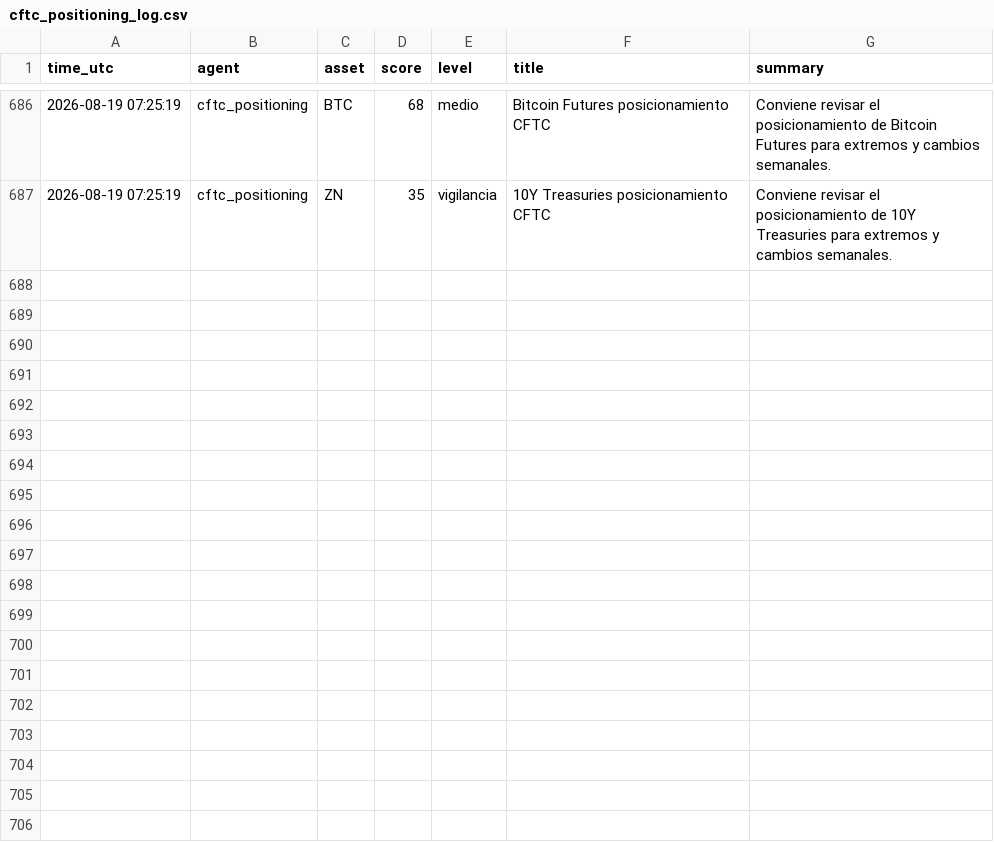
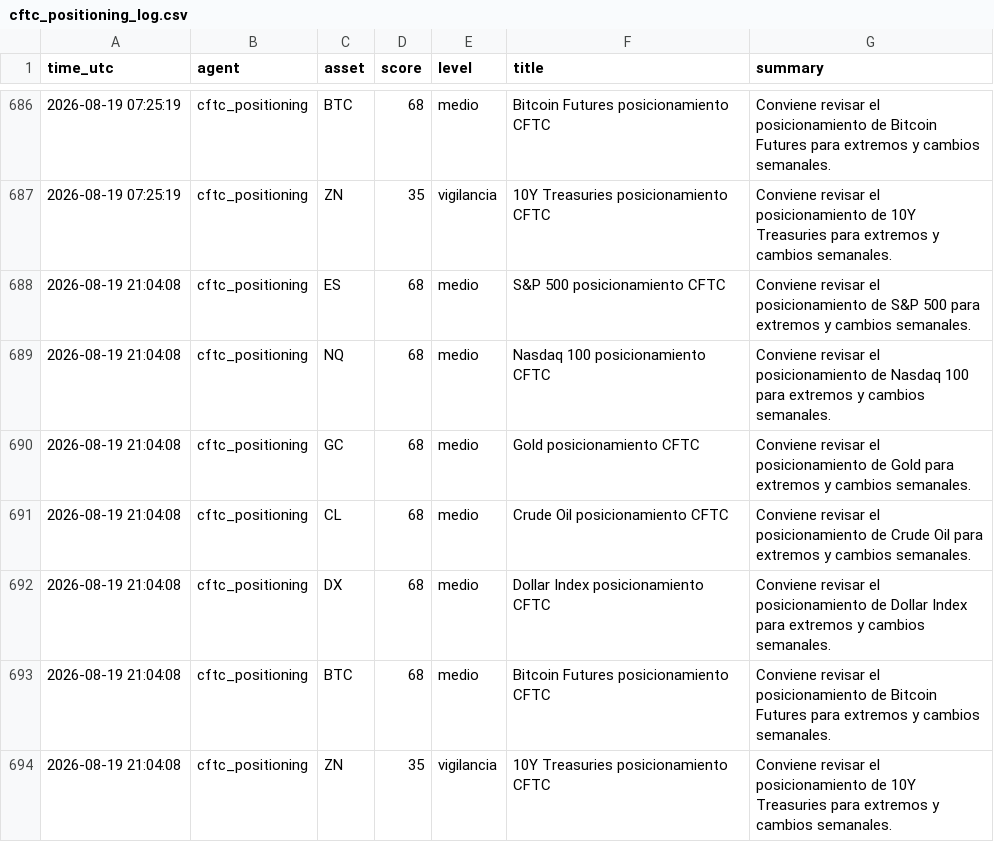
Before and after one commit to DiegoSR-git/market-signal-agent, a CSV file: cftc_positioning_log.csv, drawn as a sheet; only a part is shown, gaps mark what is left out; the diff names each change by its address in the sheet, - before the commit and + after, or states it on an @@ line.

```diff
--- a/cftc_positioning_log.csv
+++ b/cftc_positioning_log.csv
+row 688: 2026-08-19 21:04:08 | cftc_positioning | ES | 68 | medio | S&P 500 posicionamiento CFTC | Conviene revisar el posicionamiento de S&P 500 para extremos y cambios semanales.
+row 689: 2026-08-19 21:04:08 | cftc_positioning | NQ | 68 | medio | Nasdaq 100 posicionamiento CFTC | Conviene revisar el posicionamiento de Nasdaq 100 para extremos y cambios semanales.
+row 690: 2026-08-19 21:04:08 | cftc_positioning | GC | 68 | medio | Gold posicionamiento CFTC | Conviene revisar el posicionamiento de Gold para extremos y cambios semanales.
+row 691: 2026-08-19 21:04:08 | cftc_positioning | CL | 68 | medio | Crude Oil posicionamiento CFTC | Conviene revisar el posicionamiento de Crude Oil para extremos y cambios semanales.
+row 692: 2026-08-19 21:04:08 | cftc_positioning | DX | 68 | medio | Dollar Index posicionamiento CFTC | Conviene revisar el posicionamiento de Dollar Index para extremos y cambios semanales.
+row 693: 2026-08-19 21:04:08 | cftc_positioning | BTC | 68 | medio | Bitcoin Futures posicionamiento CFTC | Conviene revisar el posicionamiento de Bitcoin Futures para extremos y cambios semanales.
+row 694: 2026-08-19 21:04:08 | cftc_positioning | ZN | 35 | vigilancia | 10Y Treasuries posicionamiento CFTC | Conviene revisar el posicionamiento de 10Y Treasuries para extremos y cambios semanales.
```
Also changed, not shown: 5 other files.
